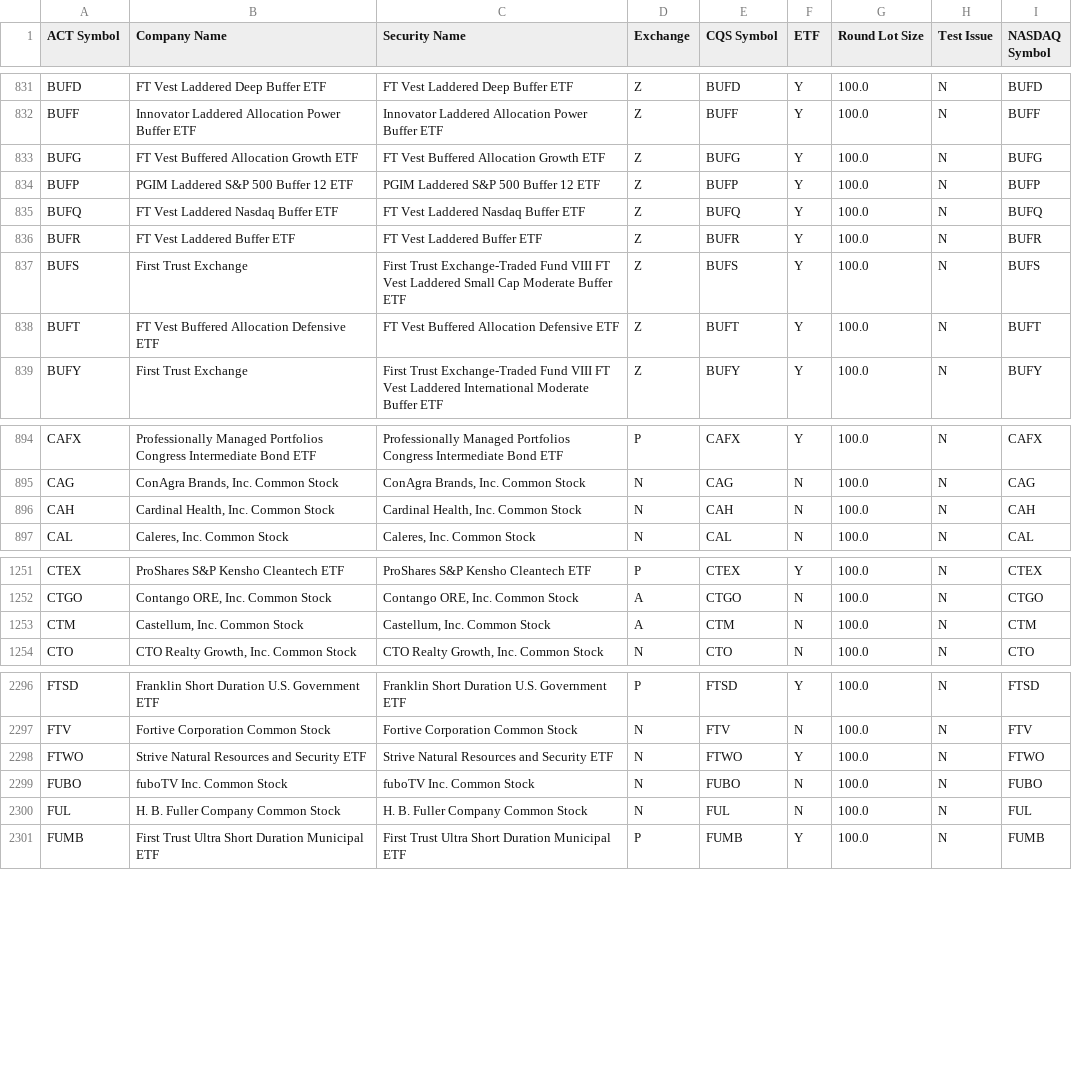
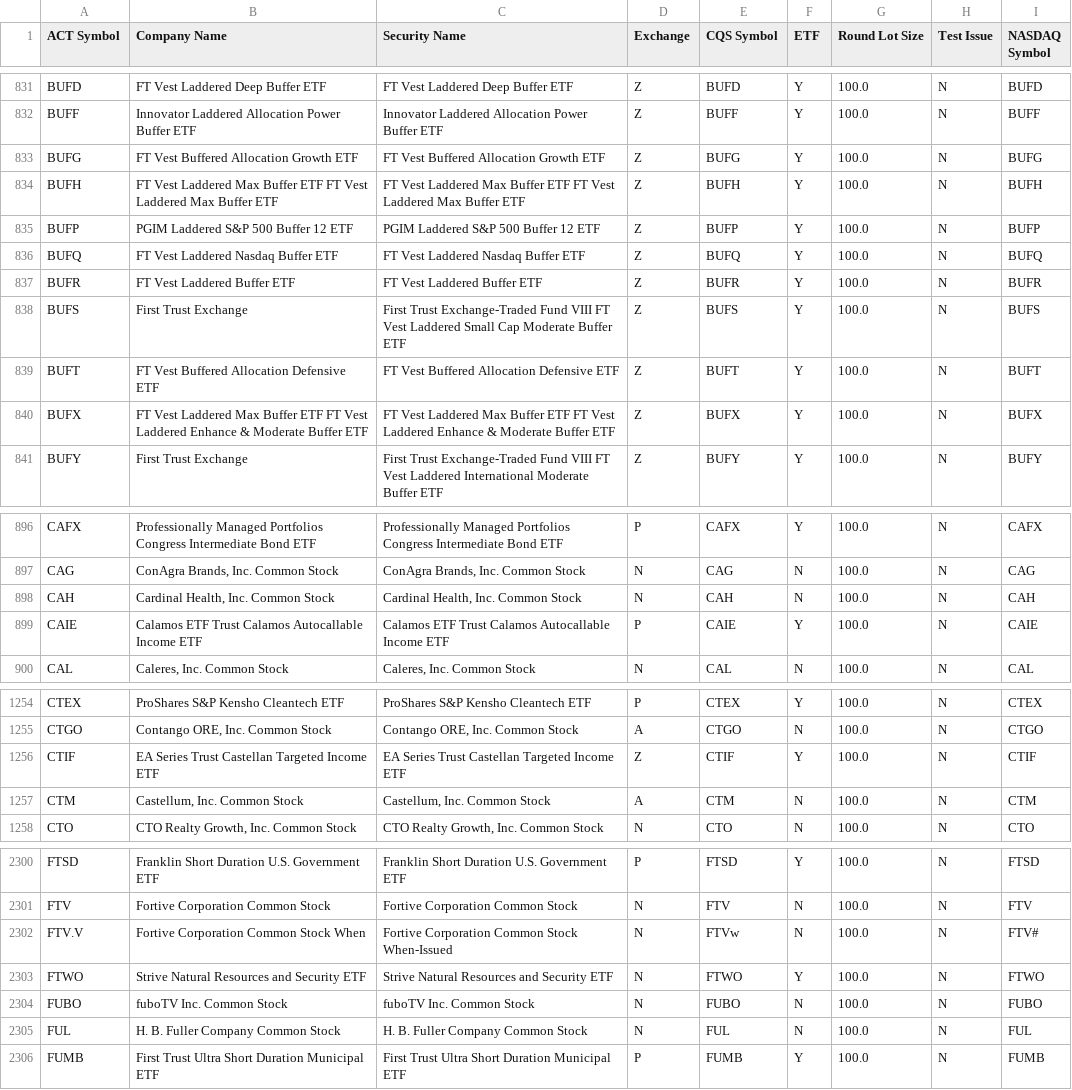
Before and after one commit to datasets/nyse-other-listings, a CSV file: data/other-listed.csv, drawn as a sheet; only a part is shown, gaps mark what is left out; the diff covers the shown part only; the diff names each change by its address in the sheet, - before the commit and + after, or states it on an @@ line.

```diff
--- a/data/other-listed.csv
+++ b/data/other-listed.csv
+row 834: BUFH | FT Vest Laddered Max Buffer ETF FT Vest Laddered Max Buffer ETF | FT Vest Laddered Max Buffer ETF FT Vest Laddered Max Buffer ETF | Z | BUFH | Y | 100.0 | N | BUFH
+row 840: BUFX | FT Vest Laddered Max Buffer ETF FT Vest Laddered Enhance & Moderate Buffer ETF | FT Vest Laddered Max Buffer ETF FT Vest Laddered Enhance & Moderate Buffer ETF | Z | BUFX | Y | 100.0 | N | BUFX
+row 899: CAIE | Calamos ETF Trust Calamos Autocallable Income ETF | Calamos ETF Trust Calamos Autocallable Income ETF | P | CAIE | Y | 100.0 | N | CAIE
+row 1256: CTIF | EA Series Trust Castellan Targeted Income ETF | EA Series Trust Castellan Targeted Income ETF | Z | CTIF | Y | 100.0 | N | CTIF
+row 2302: FTV.V | Fortive Corporation Common Stock When | Fortive Corporation Common Stock When-Issued | N | FTVw | N | 100.0 | N | FTV#
```
Also changed, not shown: 3 added rows and 1 removed row elsewhere in this file, data/nyse-listed.csv.
